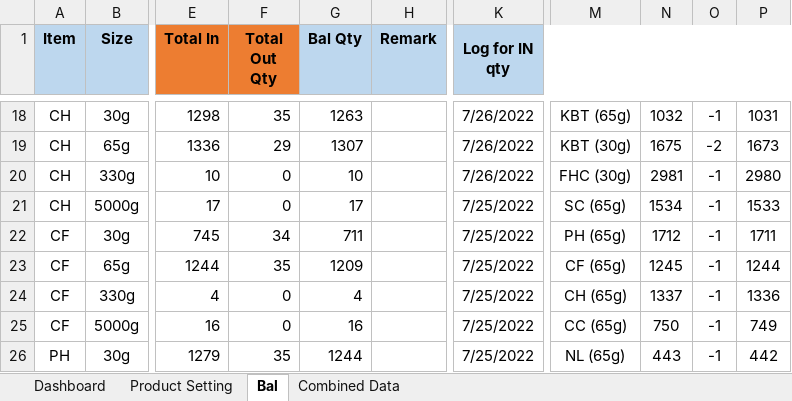
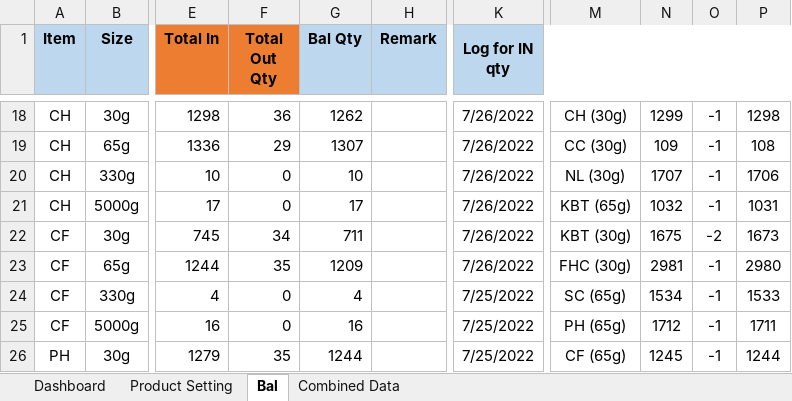
Before and after one commit to TKG-IT-team/Inventory-System, an Excel workbook: RealProgram.xlsm, sheet Bal, drawn as a sheet; only a part is shown, gaps mark what is left out; values as stored, in another font and other column widths than the file's, no borders; charts and pictures and conditional formats not drawn; the diff covers the shown part only; the diff names each change by its address in the sheet, - before the commit and + after, or states it on an @@ line.

```diff
--- a/RealProgram.xlsm (sheet Bal)
+++ b/RealProgram.xlsm (sheet Bal)
-F18 (Total Out Qty): 35
+F18 (Total Out Qty): 36
-G18 (Bal Qty): 1263
+G18 (Bal Qty): 1262
-M18: KBT (65g)
+M18: CH (30g)
-N18: 1032
+N18: 1299
-P18: 1031
+P18: 1298
-M19: KBT (30g)
+M19: CC (30g)
-N19: 1675
+N19: 109
-O19: -2
+O19: -1
-P19: 1673
+P19: 108
-M20: FHC (30g)
+M20: NL (30g)
-N20: 2981
+N20: 1707
-P20: 2980
+P20: 1706
-K21:K23 (Log for IN qty): 7/25/2022
+K21:K23 (Log for IN qty): 7/26/2022
-M21: SC (65g)
+M21: KBT (65g)
-N21: 1534
+N21: 1032
-P21: 1533
+P21: 1031
-M22: PH (65g)
+M22: KBT (30g)
-N22: 1712
+N22: 1675
-O22: -1
+O22: -2
-P22: 1711
+P22: 1673
-M23: CF (65g)
+M23: FHC (30g)
-N23: 1245
+N23: 2981
-P23: 1244
+P23: 2980
-M24: CH (65g)
+M24: SC (65g)
-N24: 1337
+N24: 1534
-P24: 1336
+P24: 1533
-M25: CC (65g)
+M25: PH (65g)
-N25: 750
+N25: 1712
-P25: 749
+P25: 1711
-M26: NL (65g)
+M26: CF (65g)
-N26: 443
+N26: 1245
-P26: 442
+P26: 1244
```
Also changed, not shown: 80 added rows and 319 edited cells elsewhere in this sheet, sheet Combined Data, hidden cells, charts or pictures, 9 other files.
